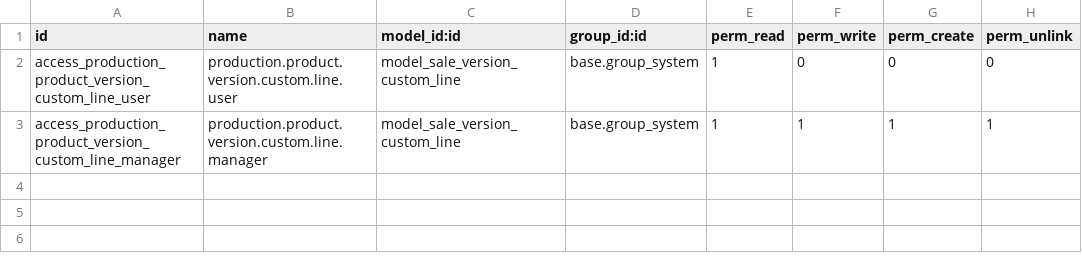
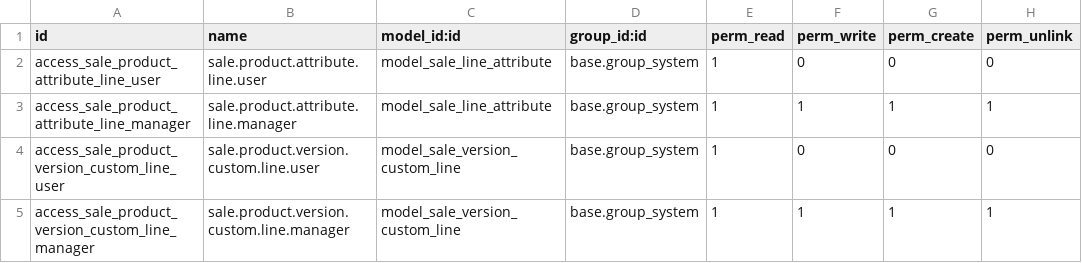
Before and after one commit to mikelarre/product_variant_custom_production, a CSV file: product_variant_custom_sale/security/ir.model.access.csv, drawn as a sheet.

Commit message:
[IMP] product_variant_custom_sale, product_variant_custom: posibility to copy table product/version tables to related of or vice versa. Product variant custom code reestructuration

```diff
--- a/product_variant_custom_sale/security/ir.model.access.csv
+++ b/product_variant_custom_sale/security/ir.model.access.csv
@@ -1,3 +1,5 @@
 id,name,model_id:id,group_id:id,perm_read,perm_write,perm_create,perm_unlink
-access_production_product_version_custom_line_user,production.product.version.custom.line.user,model_sale_version_custom_line,base.group_system,1,0,0,0
-access_production_product_version_custom_line_manager,production.product.version.custom.line.manager,model_sale_version_custom_line,base.group_system,1,1,1,1
+access_sale_product_attribute_line_user,sale.product.attribute.line.user,model_sale_line_attribute,base.group_system,1,0,0,0
+access_sale_product_attribute_line_manager,sale.product.attribute.line.manager,model_sale_line_attribute,base.group_system,1,1,1,1
+access_sale_product_version_custom_line_user,sale.product.version.custom.line.user,model_sale_version_custom_line,base.group_system,1,0,0,0
+access_sale_product_version_custom_line_manager,sale.product.version.custom.line.manager,model_sale_version_custom_line,base.group_system,1,1,1,1
```
Also changed, not shown: 8 other files.
